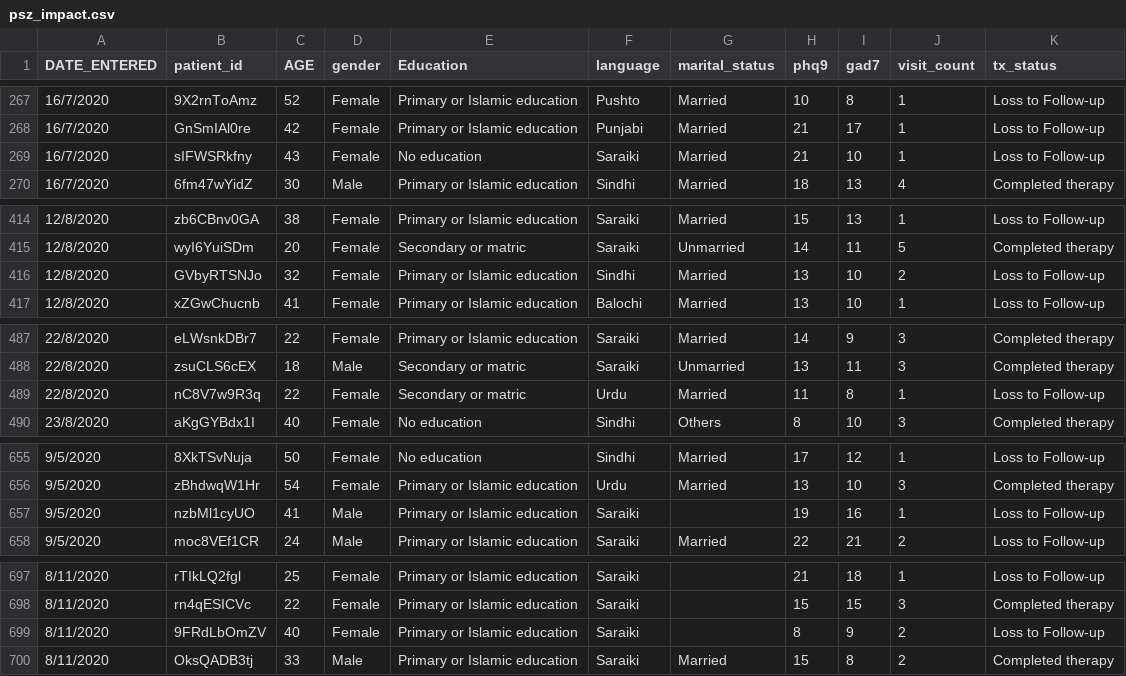
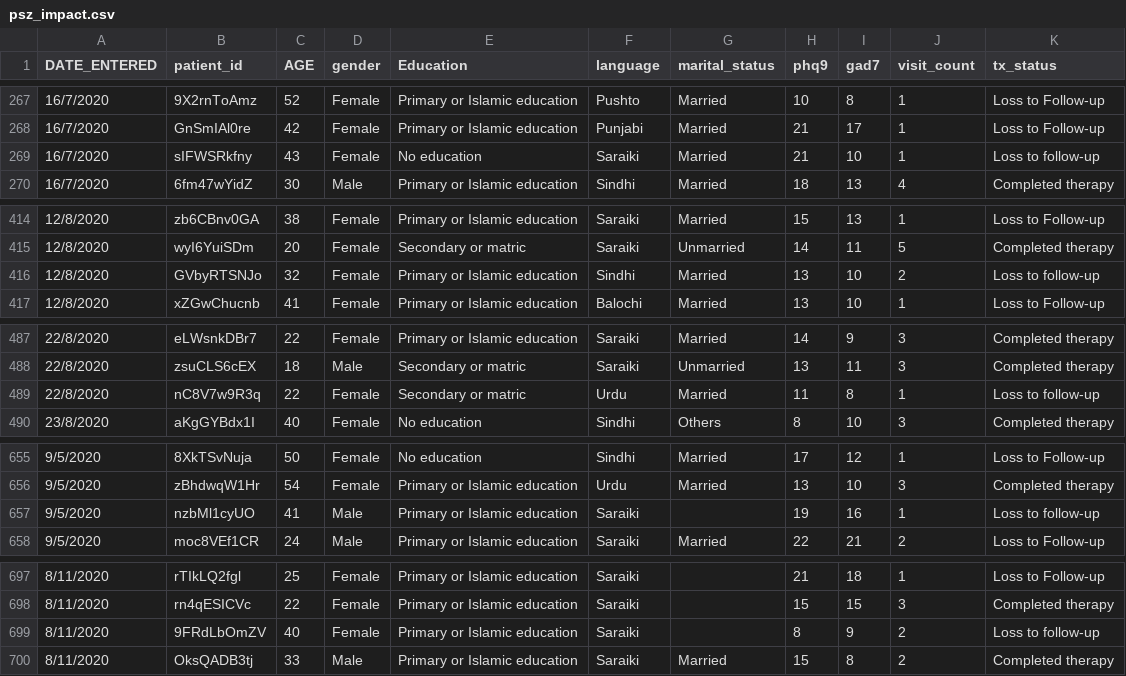
Before and after one commit to zawmtun/r_workshop_ex, a CSV file: data/psz_impact.csv, drawn as a sheet; only a part is shown, gaps mark what is left out; the diff covers the shown part only.

```diff
--- a/data/psz_impact.csv
+++ b/data/psz_impact.csv
@@ -268,3 +268,3 @@ DATE_ENTERED,patient_id,AGE,gender,Education,language,marital_status,phq9,gad7,v
 16/7/2020,GnSmIAl0re,42,Female,Primary or Islamic education,Punjabi,Married,21,17,1,Loss to Follow-up
-16/7/2020,sIFWSRkfny,43,Female,No education,Saraiki,Married,21,10,1,Loss to Follow-up
+16/7/2020,sIFWSRkfny,43,Female,No education,Saraiki,Married,21,10,1,Loss to follow-up
 16/7/2020,6fm47wYidZ,30,Male,Primary or Islamic education,Sindhi,Married,18,13,4,Completed therapy
@@ -415,3 +415,3 @@ DATE_ENTERED,patient_id,AGE,gender,Education,language,marital_status,phq9,gad7,v
 12/8/2020,wyI6YuiSDm,20,Female,Secondary or matric,Saraiki,Unmarried,14,11,5,Completed therapy
-12/8/2020,GVbyRTSNJo,32,Female,Primary or Islamic education,Sindhi,Married,13,10,2,Loss to Follow-up
+12/8/2020,GVbyRTSNJo,32,Female,Primary or Islamic education,Sindhi,Married,13,10,2,Loss to follow-up
 12/8/2020,xZGwChucnb,41,Female,Primary or Islamic education,Balochi,Married,13,10,1,Loss to Follow-up
@@ -488,3 +488,3 @@ DATE_ENTERED,patient_id,AGE,gender,Education,language,marital_status,phq9,gad7,v
 22/8/2020,zsuCLS6cEX,18,Male,Secondary or matric,Saraiki,Unmarried,13,11,3,Completed therapy
-22/8/2020,nC8V7w9R3q,22,Female,Secondary or matric,Urdu,Married,11,8,1,Loss to Follow-up
+22/8/2020,nC8V7w9R3q,22,Female,Secondary or matric,Urdu,Married,11,8,1,Loss to follow-up
 23/8/2020,aKgGYBdx1I,40,Female,No education,Sindhi,Others,8,10,3,Completed therapy
@@ -656,3 +656,3 @@ DATE_ENTERED,patient_id,AGE,gender,Education,language,marital_status,phq9,gad7,v
 9/5/2020,zBhdwqW1Hr,54,Female,Primary or Islamic education,Urdu,Married,13,10,3,Completed therapy
-9/5/2020,nzbMl1cyUO,41,Male,Primary or Islamic education,Saraiki,,19,16,1,Loss to Follow-up
+9/5/2020,nzbMl1cyUO,41,Male,Primary or Islamic education,Saraiki,,19,16,1,Loss to follow-up
 9/5/2020,moc8VEf1CR,24,Male,Primary or Islamic education,Saraiki,Married,22,21,2,Loss to Follow-up
@@ -698,3 +698,3 @@ DATE_ENTERED,patient_id,AGE,gender,Education,language,marital_status,phq9,gad7,v
 8/11/2020,rn4qESICVc,22,Female,Primary or Islamic education,Saraiki,,15,15,3,Completed therapy
-8/11/2020,9FRdLbOmZV,40,Female,Primary or Islamic education,Saraiki,,8,9,2,Loss to Follow-up
+8/11/2020,9FRdLbOmZV,40,Female,Primary or Islamic education,Saraiki,,8,9,2,Loss to follow-up
 8/11/2020,OksQADB3tj,33,Male,Primary or Islamic education,Saraiki,Married,15,8,2,Completed therapy
```
Also changed, not shown: 3 edited cells elsewhere in this file, 3 other files.
